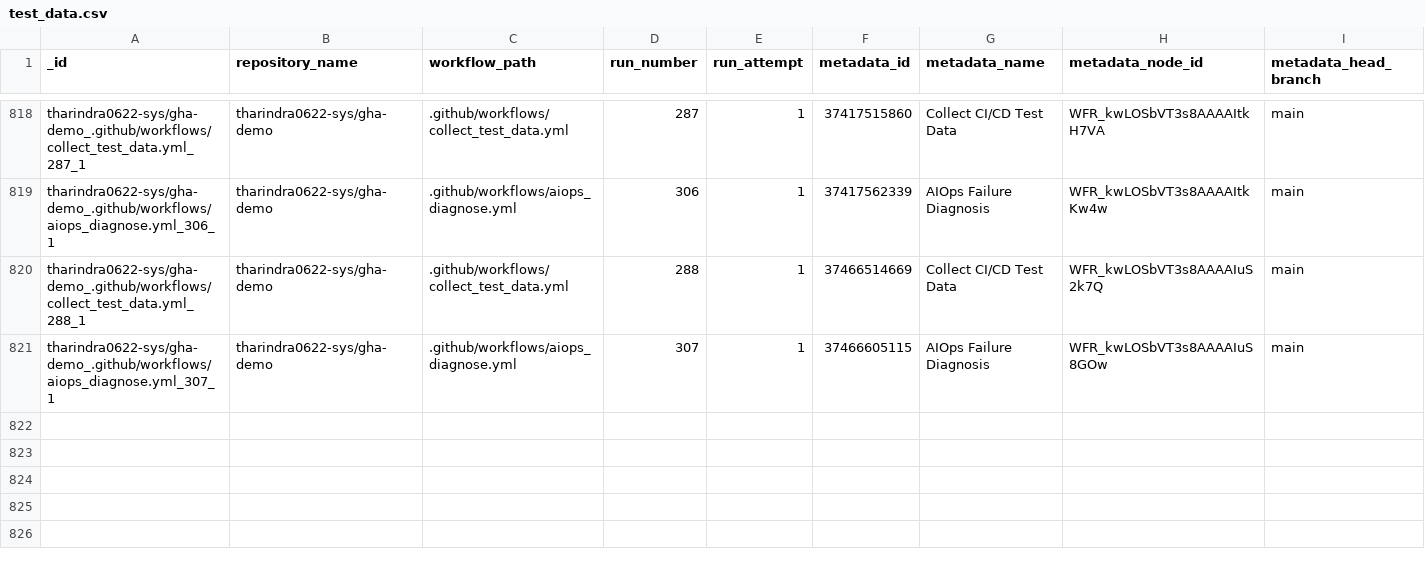
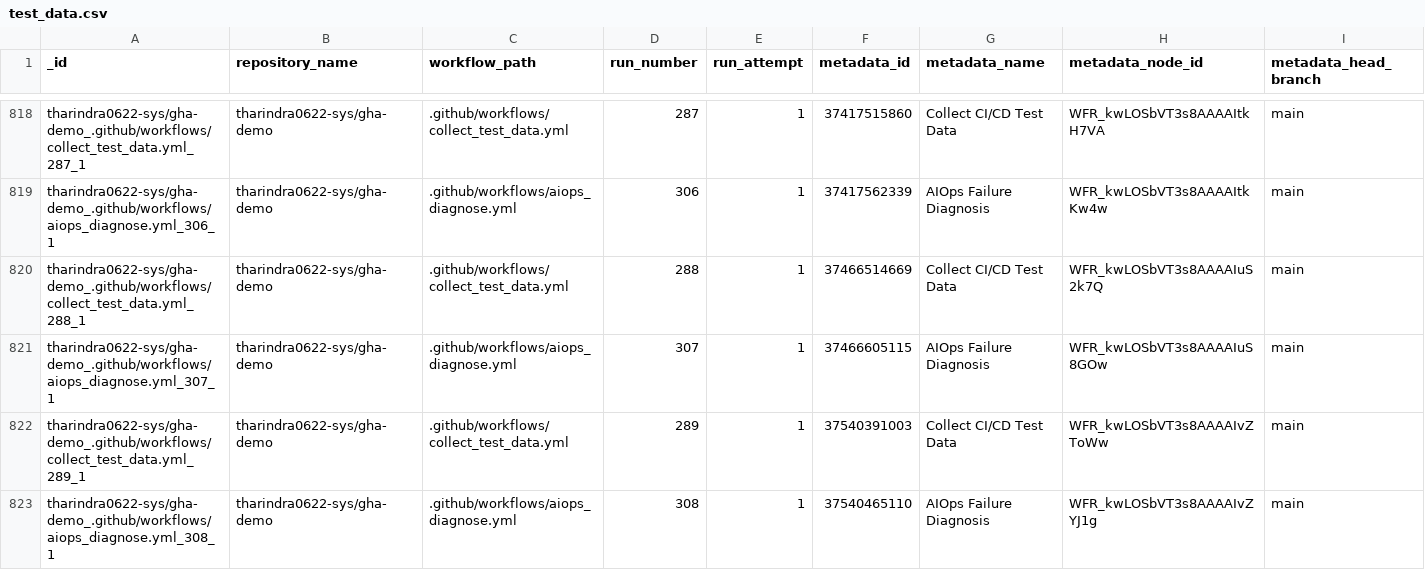
Before and after one commit to tharindra0622-sys/gha-demo, a CSV file: data/test_data.csv, drawn as a sheet; only a part is shown, gaps mark what is left out; rows hold the shown columns only; the diff names each change by its address in the sheet, - before the commit and + after, or states it on an @@ line.

```diff
--- a/data/test_data.csv
+++ b/data/test_data.csv
+row 822: tharindra0622-sys/gha-demo_.github/workflows/collect_test_data.yml_289_1 | tharindra0622-sys/gha-demo | .github/workflows/collect_test_data.yml | 289 | 1 | 37540391003 | Collect CI/CD Test Data | WFR_kwLOSbVT3s8AAAAIvZToWw | main
+row 823: tharindra0622-sys/gha-demo_.github/workflows/aiops_diagnose.yml_308_1 | tharindra0622-sys/gha-demo | .github/workflows/aiops_diagnose.yml | 308 | 1 | 37540465110 | AIOps Failure Diagnosis | WFR_kwLOSbVT3s8AAAAIvZYJ1g | main
```
Also changed, not shown: 2 other files.
